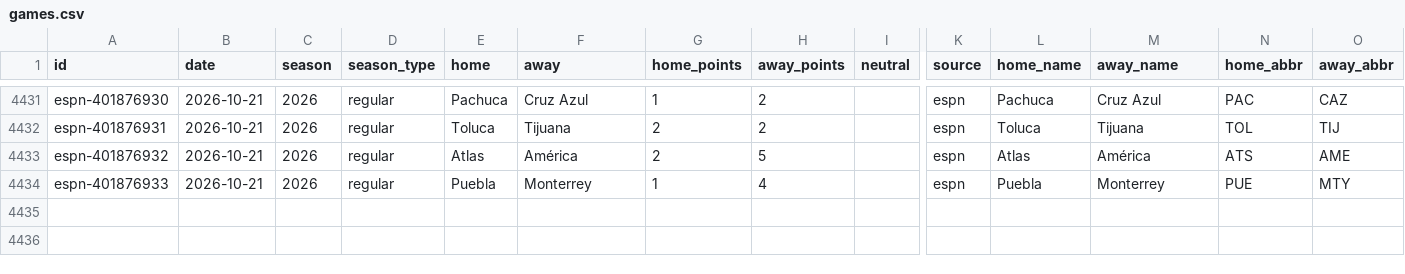
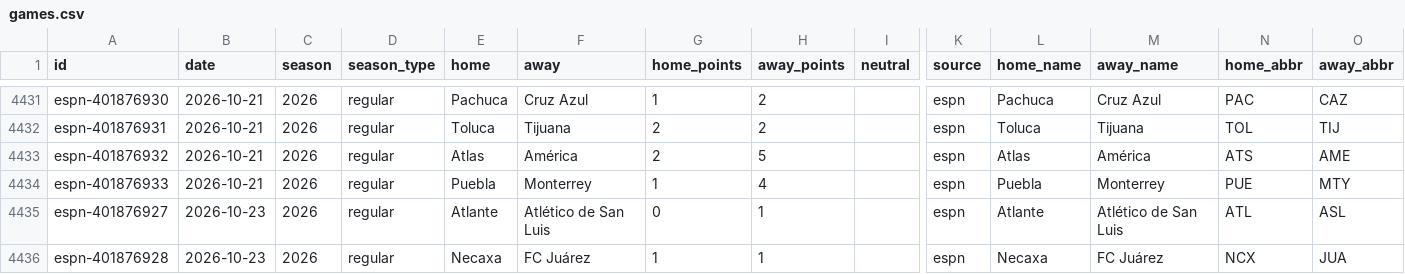
Before and after one commit to rjr5021/belt-holders, a CSV file: data/ligamx/games.csv, drawn as a sheet; only a part is shown, gaps mark what is left out; rows hold the shown columns only; the diff names each change by its address in the sheet, - before the commit and + after, or states it on an @@ line.

```diff
--- a/data/ligamx/games.csv
+++ b/data/ligamx/games.csv
+row 4435: espn-401876927 | 2026-10-23 | 2026 | regular | Atlante | Atlético de San Luis | 0 | 1 |  | espn | Atlante | Atlético de San Luis | ATL | ASL
+row 4436: espn-401876928 | 2026-10-23 | 2026 | regular | Necaxa | FC Juárez | 1 | 1 |  | espn | Necaxa | FC Juárez | NCX | JUA
```
Also changed, not shown: data/cfl/games.csv, data/nwsl/games.csv, 10 other files.
